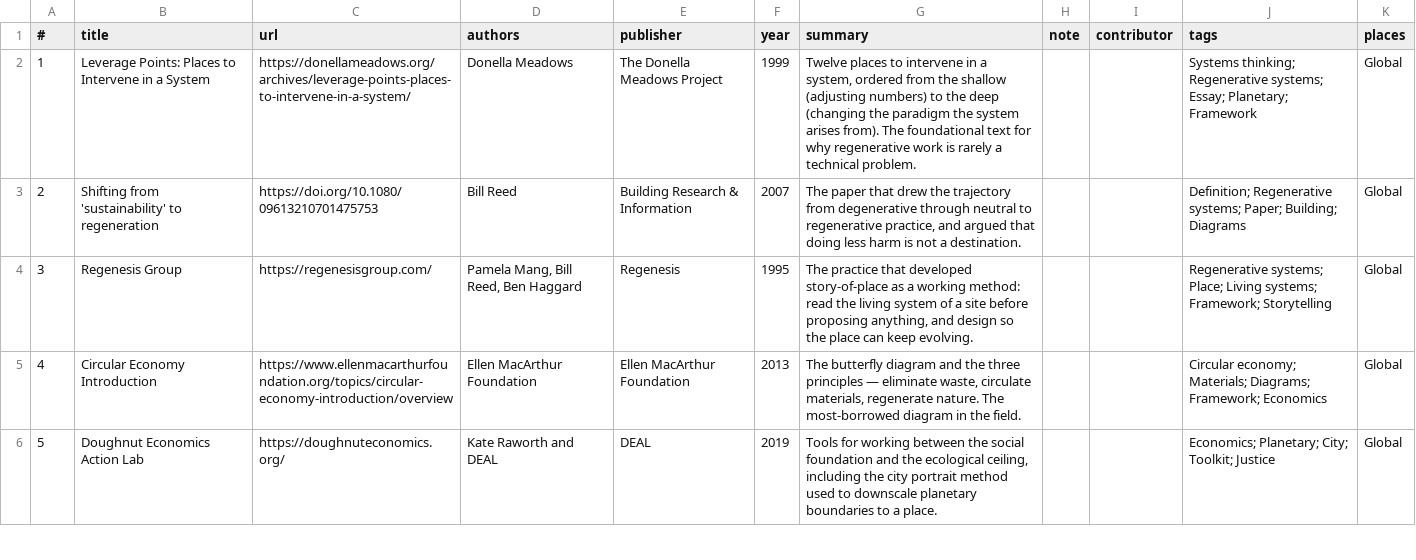
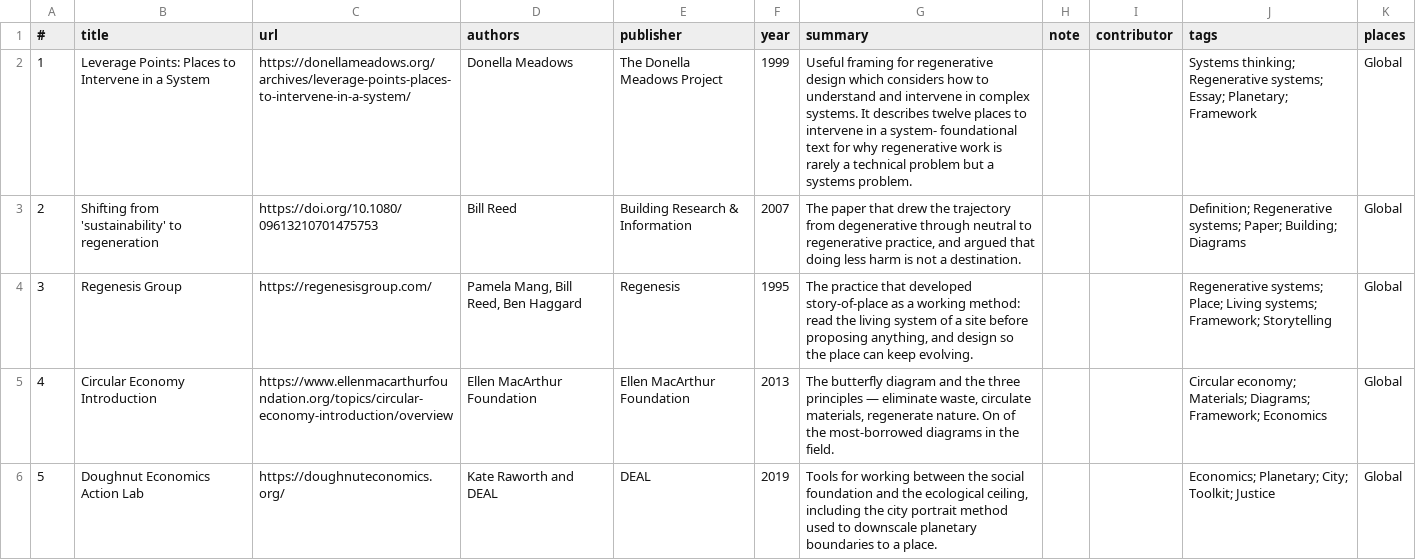
Before and after one commit to mmalinadabrowska/regenerative-atlas, a CSV file: data/library.csv, drawn as a sheet; only a part is shown; the diff covers the shown part only.

```diff
--- a/data/library.csv
+++ b/data/library.csv
@@ -1,6 +1,6 @@
 "#","title","url","authors","publisher","year","summary","note","contributor","tags","places"
-"1","Leverage Points: Places to Intervene in a System","https://donellameadows.org/archives/leverage-points-places-to-intervene-in-a-system/","Donella Meadows","The Donella Meadows Project","1999","Twelve places to intervene in a system, ordered from the shallow (adjusting numbers) to the deep (changing the paradigm the system arises from). The foundational text for why regenerative work is rarely a technical problem.","","","Systems thinking; Regenerative systems; Essay; Planetary; Framework","Global"
+"1","Leverage Points: Places to Intervene in a System","https://donellameadows.org/archives/leverage-points-places-to-intervene-in-a-system/","Donella Meadows","The Donella Meadows Project","1999","Useful framing for regenerative design which considers how to understand and intervene in complex systems. It describes twelve places to intervene in a system- foundational text for why regenerative work is rarely a technical problem but a systems problem.","","","Systems thinking; Regenerative systems; Essay; Planetary; Framework","Global"
 "2","Shifting from 'sustainability' to regeneration","https://doi.org/10.1080/09613210701475753","Bill Reed","Building Research & Information","2007","The paper that drew the trajectory from degenerative through neutral to regenerative practice, and argued that doing less harm is not a destination.","","","Definition; Regenerative systems; Paper; Building; Diagrams","Global"
 "3","Regenesis Group","https://regenesisgroup.com/","Pamela Mang, Bill Reed, Ben Haggard","Regenesis","1995","The practice that developed story-of-place as a working method: read the living system of a site before proposing anything, and design so the place can keep evolving.","","","Regenerative systems; Place; Living systems; Framework; Storytelling","Global"
-"4","Circular Economy Introduction","https://www.ellenmacarthurfoundation.org/topics/circular-economy-introduction/overview","Ellen MacArthur Foundation","Ellen MacArthur Foundation","2013","The butterfly diagram and the three principles — eliminate waste, circulate materials, regenerate nature. The most-borrowed diagram in the field.","","","Circular economy; Materials; Diagrams; Framework; Economics","Global"
+"4","Circular Economy Introduction","https://www.ellenmacarthurfoundation.org/topics/circular-economy-introduction/overview","Ellen MacArthur Foundation","Ellen MacArthur Foundation","2013","The butterfly diagram and the three principles — eliminate waste, circulate materials, regenerate nature. On of the most-borrowed diagrams in the field.","","","Circular economy; Materials; Diagrams; Framework; Economics","Global"
 "5","Doughnut Economics Action Lab","https://doughnuteconomics.org/","Kate Raworth and DEAL","DEAL","2019","Tools for working between the social foundation and the ecological ceiling, including the city portrait method used to downscale planetary boundaries to a place.","","","Economics; Planetary; City; Toolkit; Justice","Global"
```
Also changed, not shown: 7 edited cells elsewhere in this file, 3 other files.
